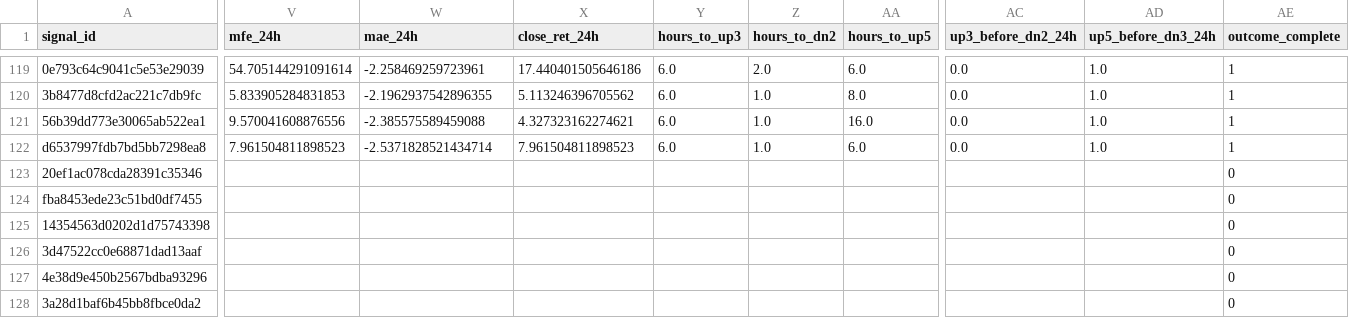
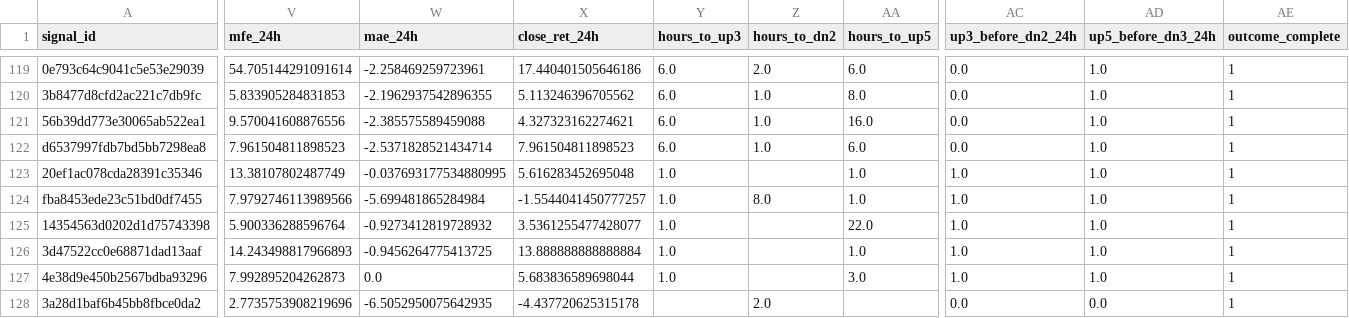
Before and after one commit to Brkzgrc/Botum_LAB, a CSV file: gpt/Multi-Timeframe-Independent-Evidence/data/stage4/shadow_signals.csv, drawn as a sheet; only a part is shown, gaps mark what is left out; the diff covers the shown part only; the diff names each change by its address in the sheet, - before the commit and + after, or states it on an @@ line.

```diff
--- a/gpt/Multi-Timeframe-Independent-Evidence/data/stage4/shadow_signals.csv
+++ b/gpt/Multi-Timeframe-Independent-Evidence/data/stage4/shadow_signals.csv
-V123 (mfe_24h): (empty)
+V123 (mfe_24h): 13.38107802487749
-W123 (mae_24h): (empty)
+W123 (mae_24h): -0.037693177534880995
-X123 (close_ret_24h): (empty)
+X123 (close_ret_24h): 5.616283452695048
-Y123:Y127 (hours_to_up3): (empty)
+Y123:Y127 (hours_to_up3): 1.0
-AA123:AA124 (hours_to_up5): (empty)
+AA123:AA124 (hours_to_up5): 1.0
-AC123:AC127 (up3_before_dn2_24h): (empty)
+AC123:AC127 (up3_before_dn2_24h): 1.0
-AD123:AD127 (up5_before_dn3_24h): (empty)
+AD123:AD127 (up5_before_dn3_24h): 1.0
-AE123:AE128 (outcome_complete): 0
+AE123:AE128 (outcome_complete): 1
-V124 (mfe_24h): (empty)
+V124 (mfe_24h): 7.9792746113989566
-W124 (mae_24h): (empty)
+W124 (mae_24h): -5.699481865284984
-X124 (close_ret_24h): (empty)
+X124 (close_ret_24h): -1.5544041450777257
-Z124 (hours_to_dn2): (empty)
+Z124 (hours_to_dn2): 8.0
-V125 (mfe_24h): (empty)
+V125 (mfe_24h): 5.900336288596764
-W125 (mae_24h): (empty)
+W125 (mae_24h): -0.9273412819728932
-X125 (close_ret_24h): (empty)
+X125 (close_ret_24h): 3.5361255477428077
-AA125 (hours_to_up5): (empty)
+AA125 (hours_to_up5): 22.0
-V126 (mfe_24h): (empty)
+V126 (mfe_24h): 14.243498817966893
-W126 (mae_24h): (empty)
+W126 (mae_24h): -0.9456264775413725
-X126 (close_ret_24h): (empty)
+X126 (close_ret_24h): 13.888888888888884
-AA126 (hours_to_up5): (empty)
+AA126 (hours_to_up5): 1.0
-V127 (mfe_24h): (empty)
+V127 (mfe_24h): 7.992895204262873
-W127 (mae_24h): (empty)
+W127 (mae_24h): 0.0
-X127 (close_ret_24h): (empty)
+X127 (close_ret_24h): 5.683836589698044
-AA127 (hours_to_up5): (empty)
+AA127 (hours_to_up5): 3.0
-V128 (mfe_24h): (empty)
+V128 (mfe_24h): 2.7735753908219696
-W128 (mae_24h): (empty)
+W128 (mae_24h): -6.5052950075642935
-X128 (close_ret_24h): (empty)
+X128 (close_ret_24h): -4.437720625315178
-Z128 (hours_to_dn2): (empty)
+Z128 (hours_to_dn2): 2.0
-AC128 (up3_before_dn2_24h): (empty)
+AC128 (up3_before_dn2_24h): 0.0
-AD128 (up5_before_dn3_24h): (empty)
+AD128 (up5_before_dn3_24h): 0.0
```
Also changed, not shown: 10 edited cells elsewhere in this file, gpt/Multi-Timeframe-Independent-Evidence/data/stage4/shadow_runs.csv, 2 other files.
